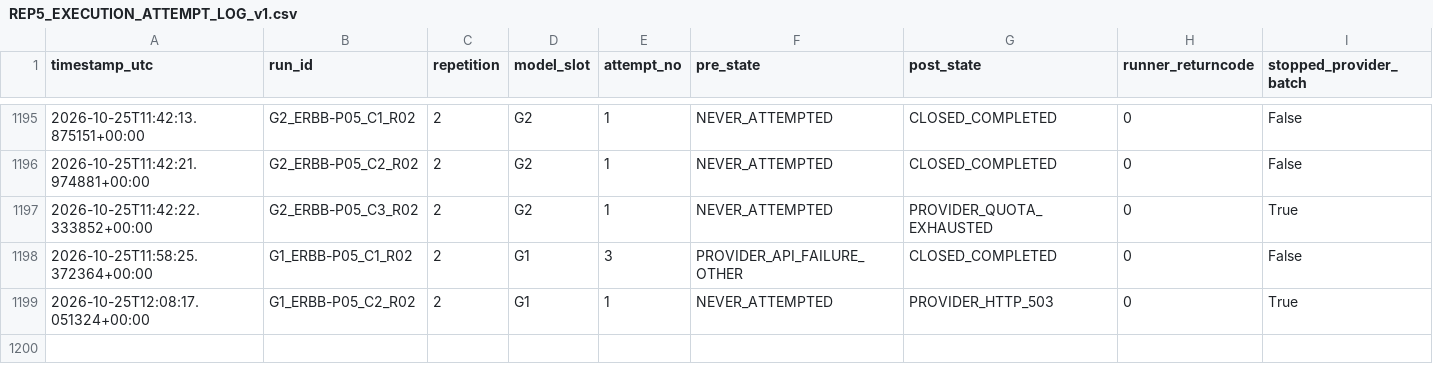
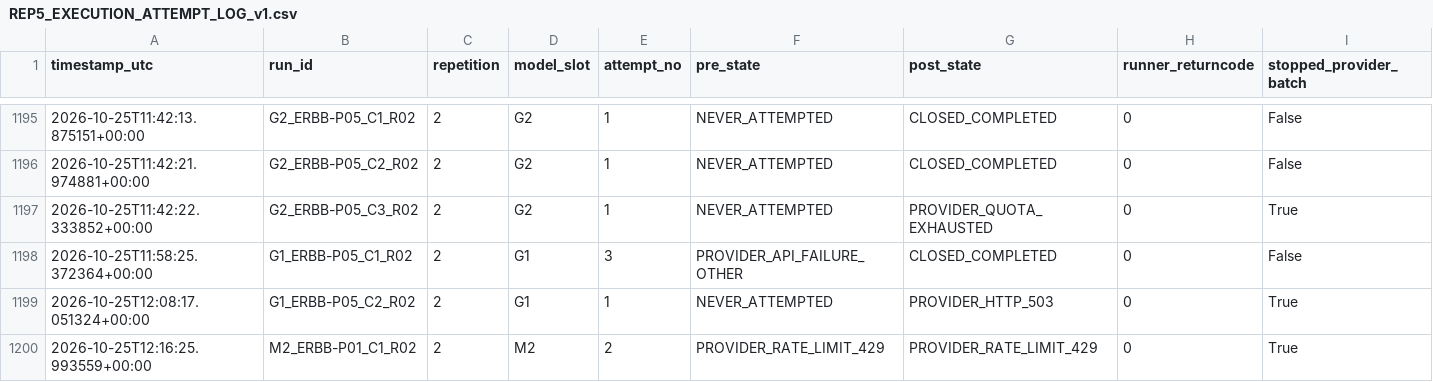
Before and after one commit to Aguilar-Elena/ERBioR, a CSV file: ErBioBench/results/pilot_1_2/REP5_EXECUTION_ATTEMPT_LOG_v1.csv, drawn as a sheet; only a part is shown, gaps mark what is left out; rows hold the shown columns only; the diff names each change by its address in the sheet, - before the commit and + after, or states it on an @@ line.

Commit message:
Pause M2 REP5 R02 after repeated rate limit

```diff
--- a/ErBioBench/results/pilot_1_2/REP5_EXECUTION_ATTEMPT_LOG_v1.csv
+++ b/ErBioBench/results/pilot_1_2/REP5_EXECUTION_ATTEMPT_LOG_v1.csv
+row 1200: 2026-10-25T12:16:25.993559+00:00 | M2_ERBB-P01_C1_R02 | 2 | M2 | 2 | PROVIDER_RATE_LIMIT_429 | PROVIDER_RATE_LIMIT_429 | 0 | True
```
